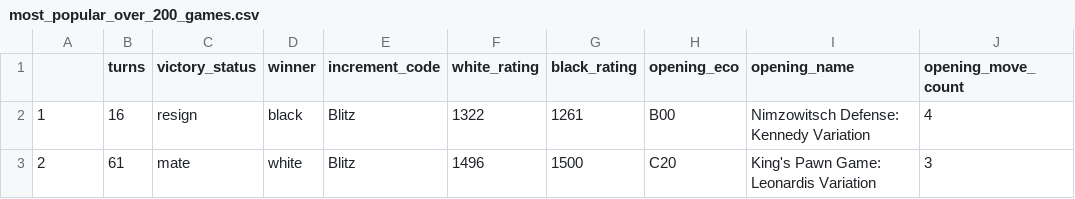
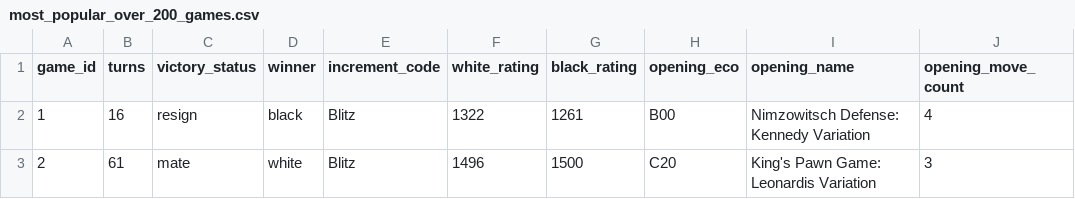
Before and after one commit to ElijahSeeley/Springboard, a CSV file: Capstone2_Chess/most_popular_over_200_games.csv, drawn as a sheet; only a part is shown.

Commit message:
Fitting the data to models, but having difficulty because of turning the data into these floats. It is messing up the logreg

```diff
--- a/Capstone2_Chess/most_popular_over_200_games.csv
+++ b/Capstone2_Chess/most_popular_over_200_games.csv
@@ -1,2 +1,2 @@
-,turns,victory_status,winner,increment_code,white_rating,black_rating,opening_eco,opening_name,opening_move_count
+game_id,turns,victory_status,winner,increment_code,white_rating,black_rating,opening_eco,opening_name,opening_move_count
 1,16,resign,black,Blitz,1322,1261,B00,Nimzowitsch Defense: Kennedy Variation,4
```
Also changed, not shown: 3 other files.
